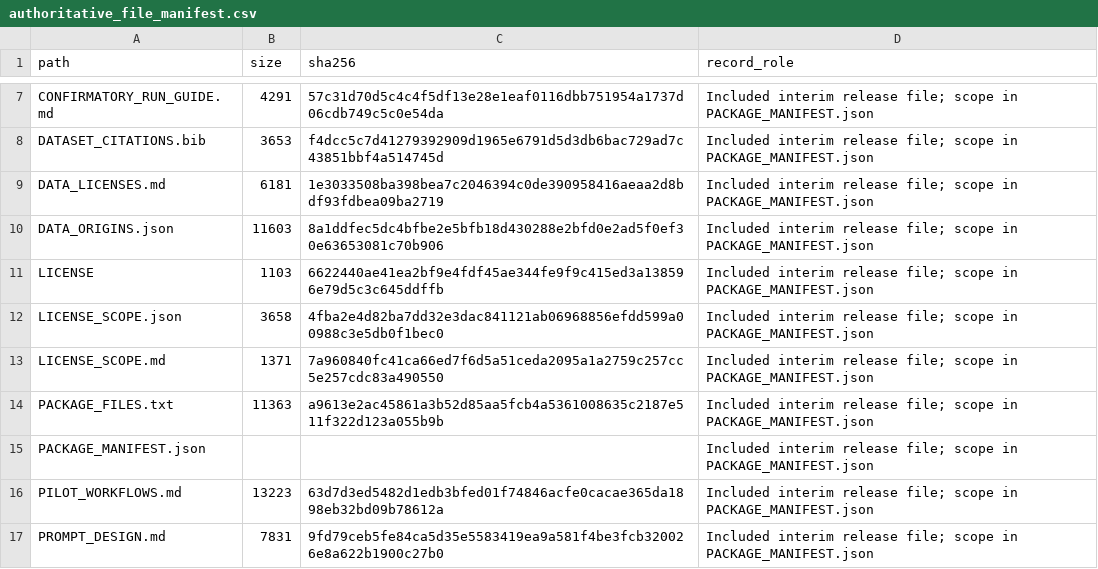
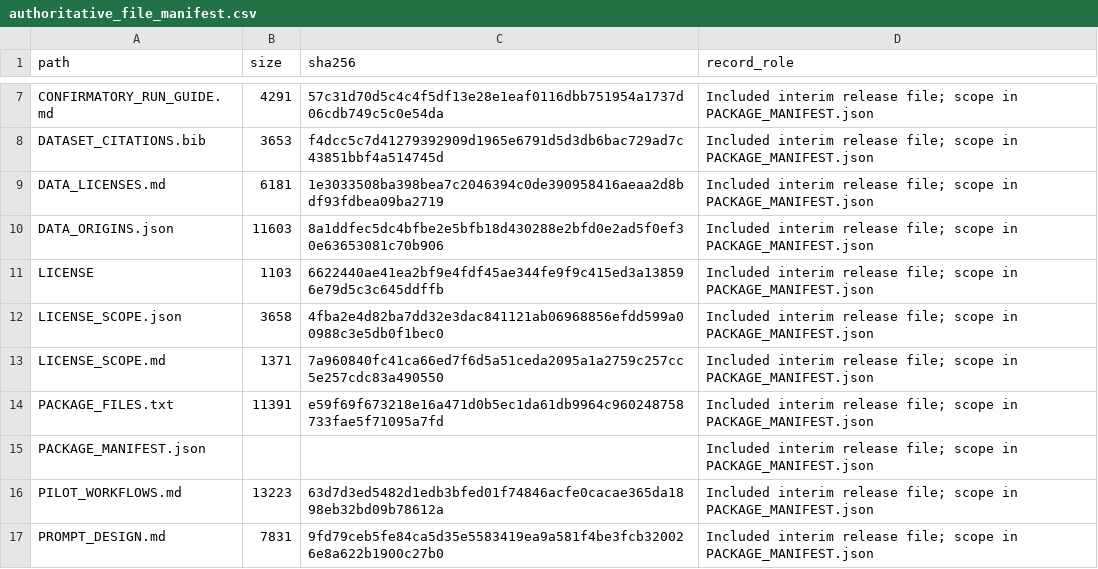
Before and after one commit to Lachied06/Thesis_Prompting_Strategies, a CSV file: electronic_appendices/E_Reproducibility/authoritative_file_manifest.csv, drawn as a sheet; only a part is shown, gaps mark what is left out; the diff covers the shown part only.

```diff
--- a/electronic_appendices/E_Reproducibility/authoritative_file_manifest.csv
+++ b/electronic_appendices/E_Reproducibility/authoritative_file_manifest.csv
@@ -13,3 +13,3 @@ LICENSE_SCOPE.json,3658,4fba2e4d82ba7dd32e3dac841121ab06968856efdd599a00988c3e5d
 LICENSE_SCOPE.md,1371,7a960840fc41ca66ed7f6d5a51ceda2095a1a2759c257cc5e257cdc83a490550,Included interim release file; scope in PACKAGE_MANIFEST.json
-PACKAGE_FILES.txt,11363,a9613e2ac45861a3b52d85aa5fcb4a5361008635c2187e511f322d123a055b9b,Included interim release file; scope in PACKAGE_MANIFEST.json
+PACKAGE_FILES.txt,11391,e59f69f673218e16a471d0b5ec1da61db9964c960248758733fae5f71095a7fd,Included interim release file; scope in PACKAGE_MANIFEST.json
 PACKAGE_MANIFEST.json,,,Included interim release file; scope in PACKAGE_MANIFEST.json
```
Also changed, not shown: 1 added row and 8 edited cells elsewhere in this file, 8 other files.
